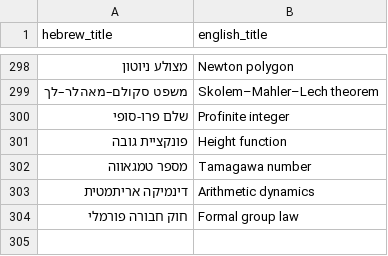
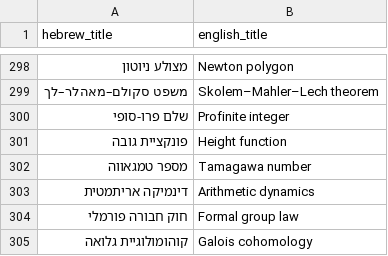
Before and after one commit to gershonavi/WIKI, a TSV file: sources.tsv, drawn as a sheet; only a part is shown, gaps mark what is left out; the diff names each change by its address in the sheet, - before the commit and + after, or states it on an @@ line.

```diff
--- a/sources.tsv
+++ b/sources.tsv
+row 305: קוהומולוגיית גלואה | Galois cohomology
```
Also changed, not shown: course/units.tsv, 15 other files.
